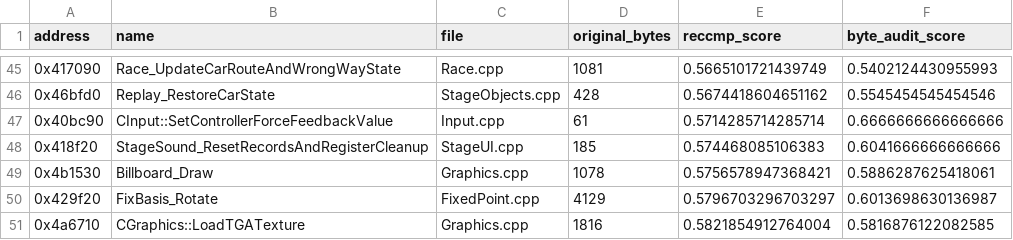
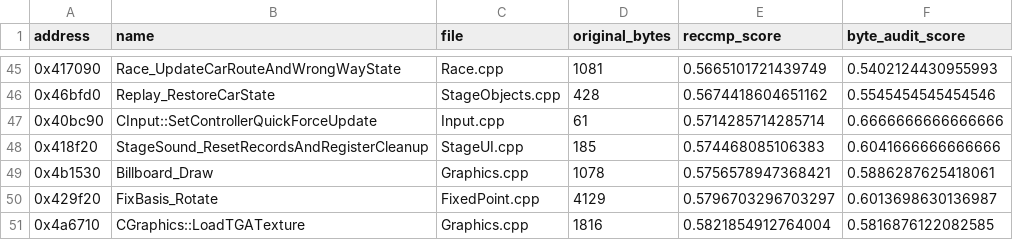
Before and after one commit to pablocpas/CMR2Decomp, a TSV file: CMR2PROGRESS/nonmatching.tsv, drawn as a sheet; only a part is shown, gaps mark what is left out.

```diff
--- a/CMR2PROGRESS/nonmatching.tsv
+++ b/CMR2PROGRESS/nonmatching.tsv
@@ -46,3 +46,3 @@ address	name	file	original_bytes	reccmp_score	byte_audit_score
 0x46bfd0	Replay_RestoreCarState	StageObjects.cpp	428	0.5674418604651162	0.5545454545454546
-0x40bc90	CInput::SetControllerForceFeedbackValue	Input.cpp	61	0.5714285714285714	0.6666666666666666
+0x40bc90	CInput::SetControllerQuickForceUpdate	Input.cpp	61	0.5714285714285714	0.6666666666666666
 0x418f20	StageSound_ResetRecordsAndRegisterCleanup	StageUI.cpp	185	0.574468085106383	0.6041666666666666
```
Also changed, not shown: scripts/functions.tsv, 17 other files.
